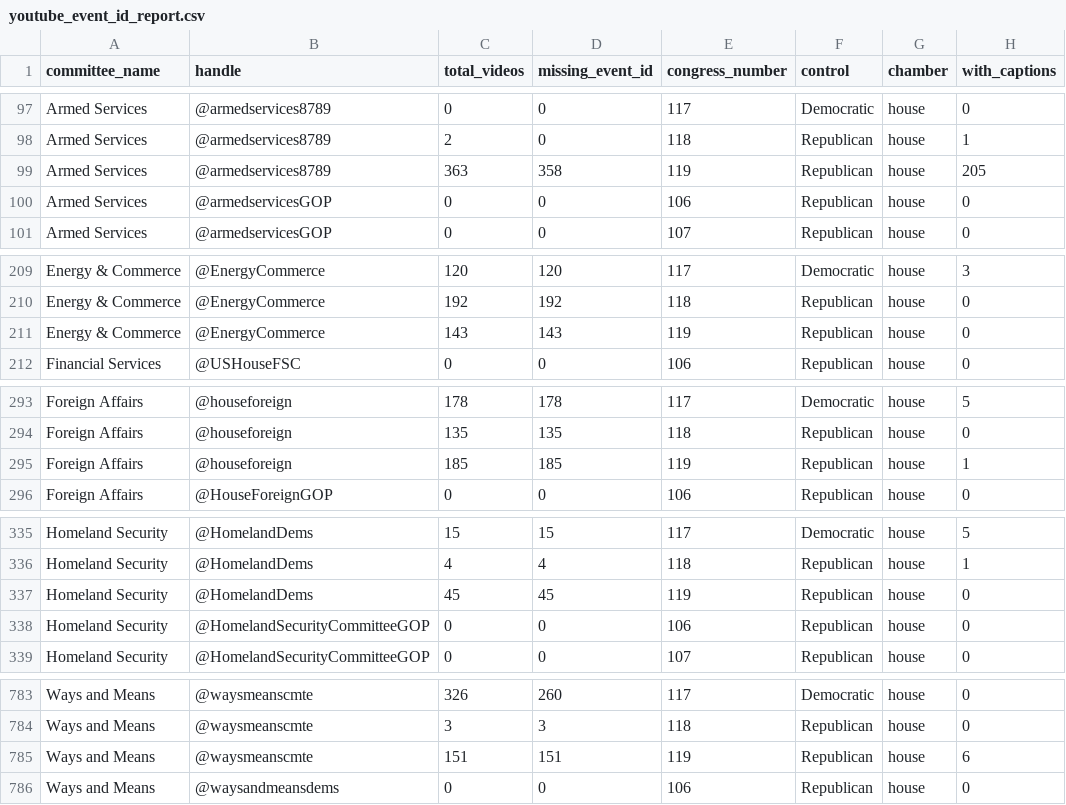
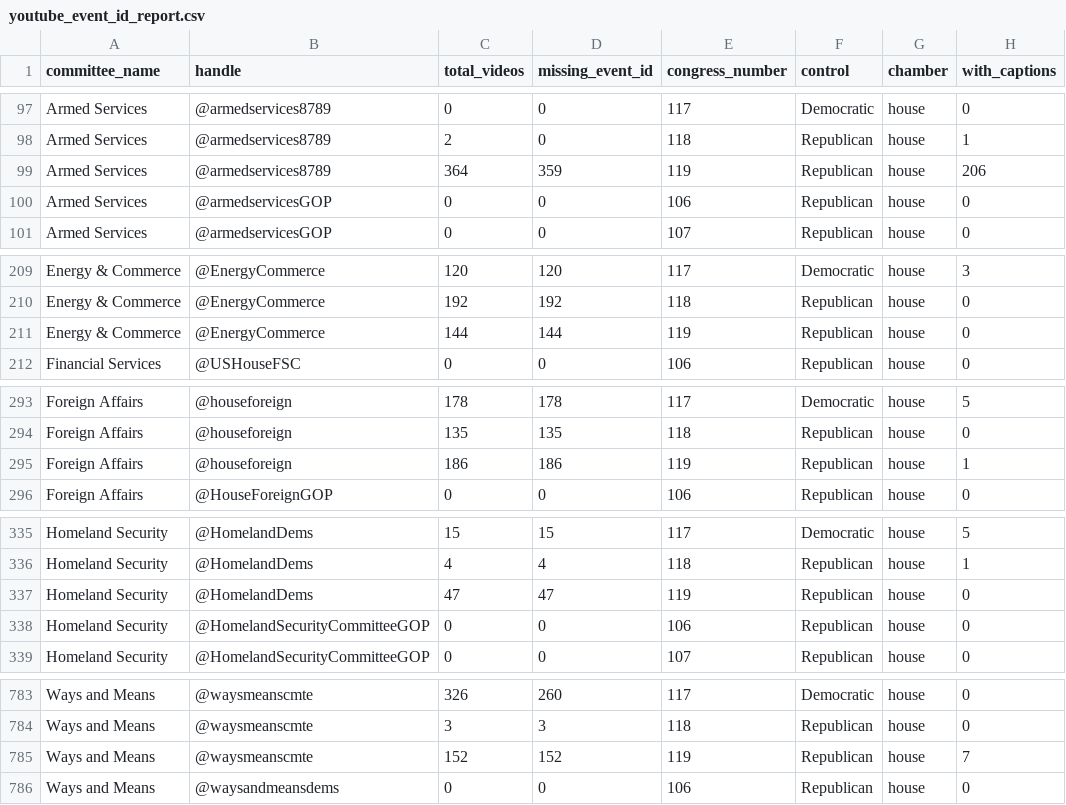
Before and after one commit to civictechdc/congressional-tech, a CSV file: apps/committee_youtube/data/youtube_event_id_report.csv, drawn as a sheet; only a part is shown, gaps mark what is left out; the diff covers the shown part only.

```diff
--- a/apps/committee_youtube/data/youtube_event_id_report.csv
+++ b/apps/committee_youtube/data/youtube_event_id_report.csv
@@ -98,3 +98,3 @@ Armed Services,@armedservices8789,0,0,117,Democratic,house,0
 Armed Services,@armedservices8789,2,0,118,Republican,house,1
-Armed Services,@armedservices8789,363,358,119,Republican,house,205
+Armed Services,@armedservices8789,364,359,119,Republican,house,206
 Armed Services,@armedservicesGOP,0,0,106,Republican,house,0
@@ -210,3 +210,3 @@ Energy & Commerce,@EnergyCommerce,120,120,117,Democratic,house,3
 Energy & Commerce,@EnergyCommerce,192,192,118,Republican,house,0
-Energy & Commerce,@EnergyCommerce,143,143,119,Republican,house,0
+Energy & Commerce,@EnergyCommerce,144,144,119,Republican,house,0
 Financial Services,@USHouseFSC,0,0,106,Republican,house,0
@@ -294,3 +294,3 @@ Foreign Affairs,@houseforeign,178,178,117,Democratic,house,5
 Foreign Affairs,@houseforeign,135,135,118,Republican,house,0
-Foreign Affairs,@houseforeign,185,185,119,Republican,house,1
+Foreign Affairs,@houseforeign,186,186,119,Republican,house,1
 Foreign Affairs,@HouseForeignGOP,0,0,106,Republican,house,0
@@ -336,3 +336,3 @@ Homeland Security,@HomelandDems,15,15,117,Democratic,house,5
 Homeland Security,@HomelandDems,4,4,118,Republican,house,1
-Homeland Security,@HomelandDems,45,45,119,Republican,house,0
+Homeland Security,@HomelandDems,47,47,119,Republican,house,0
 Homeland Security,@HomelandSecurityCommitteeGOP,0,0,106,Republican,house,0
@@ -784,3 +784,3 @@ Ways and Means,@waysmeanscmte,326,260,117,Democratic,house,0
 Ways and Means,@waysmeanscmte,3,3,118,Republican,house,0
-Ways and Means,@waysmeanscmte,151,151,119,Republican,house,6
+Ways and Means,@waysmeanscmte,152,152,119,Republican,house,7
 Ways and Means,@waysandmeansdems,0,0,106,Republican,house,0
```
Also changed, not shown: 8 edited cells elsewhere in this file, apps/site/public/data/youtube/youtube_event_id_report.csv.
